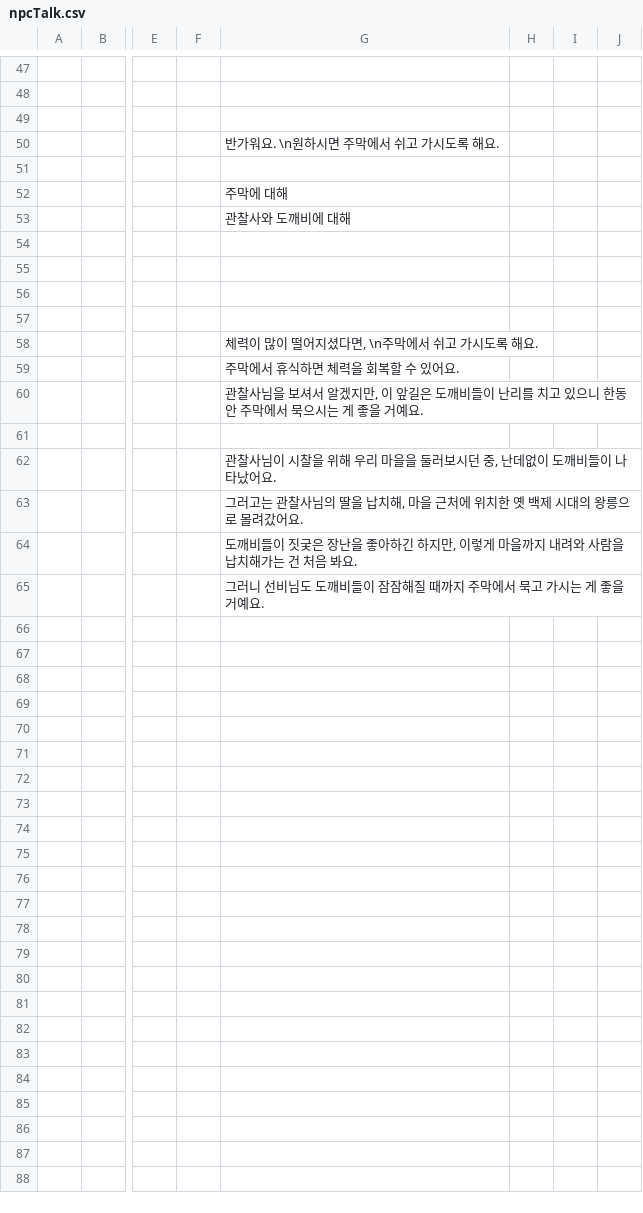
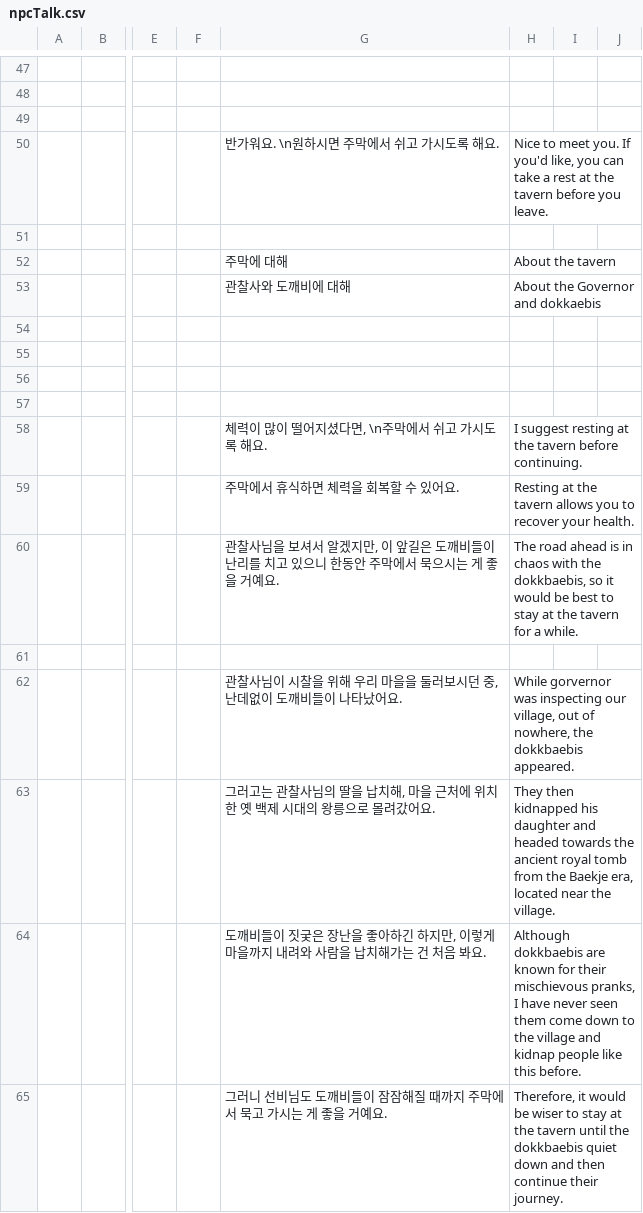
Before and after one commit to ProjPastExam/PastExamFile, a CSV file: 과거시험 시제/Seonbi/datafiles/dialogueData/npcTalk.csv, drawn as a sheet; only a part is shown, gaps mark what is left out; the diff covers the shown part only; the diff names each change by its address in the sheet, - before the commit and + after, or states it on an @@ line.

```diff
--- a/과거시험 시제/Seonbi/datafiles/dialogueData/npcTalk.csv
+++ b/과거시험 시제/Seonbi/datafiles/dialogueData/npcTalk.csv
-H50: (empty)
+H50: Nice to meet you. If you'd like, you can take a rest at the tavern before you leave.
-H52: (empty)
+H52: About the tavern
-H53: (empty)
+H53: About the Governor and dokkaebis
-H58: (empty)
+H58: I suggest resting at the tavern before continuing.
-H59: (empty)
+H59: Resting at the tavern allows you to recover your health.
-H60: (empty)
+H60: The road ahead is in chaos with the dokkbaebis, so it would be best to stay at the tavern for a while.
-H62: (empty)
+H62: While gorvernor was inspecting our village, out of nowhere, the dokkbaebis appeared.
-H63: (empty)
+H63: They then kidnapped his daughter and headed towards the ancient royal tomb from the Baekje era, located near the village.
-H64: (empty)
+H64: Although dokkbaebis are known for their mischievous pranks, I have never seen them come down to the village and kidnap people like this before.
-H65: (empty)
+H65: Therefore, it would be wiser to stay at the tavern until the dokkbaebis quiet down and then continue their journey.
```
Also changed, not shown: 19 edited cells elsewhere in this file, 4 other files.
